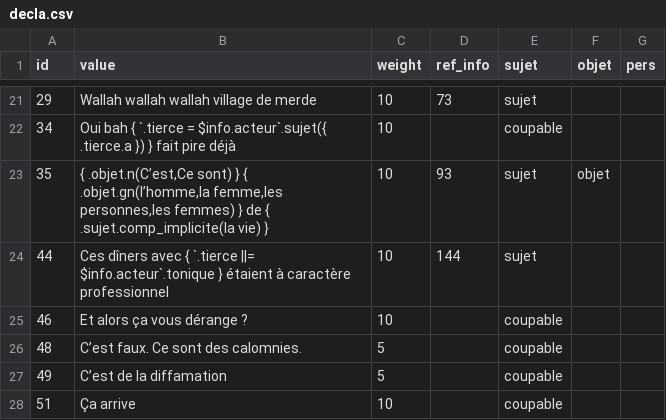
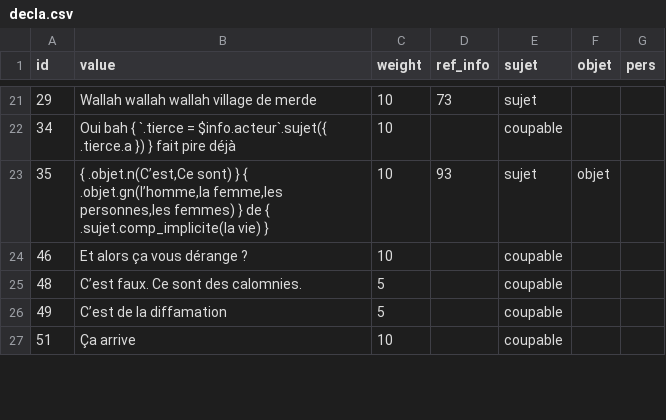
Before and after one commit to AlexieVQ/FlashNewsBot, a CSV file: regles/decla.csv, drawn as a sheet; only a part is shown, gaps mark what is left out.

Commit message:
Suppression déclaration inutile

```diff
--- a/regles/decla.csv
+++ b/regles/decla.csv
@@ -23,3 +23,2 @@ id,value,weight,ref_info,sujet,objet,pers
 35,"{ .objet.n(C’est,Ce sont) } { .objet.gn(l’homme,la femme,les personnes,les femmes) } de { .sujet.comp_implicite(la vie) }",10,93,sujet,objet,
-44,Ces dîners avec { `.tierce ||= $info.acteur`.tonique } étaient à caractère professionnel,10,144,sujet,,
 46,Et alors ça vous dérange ?,10,,coupable,,
```
